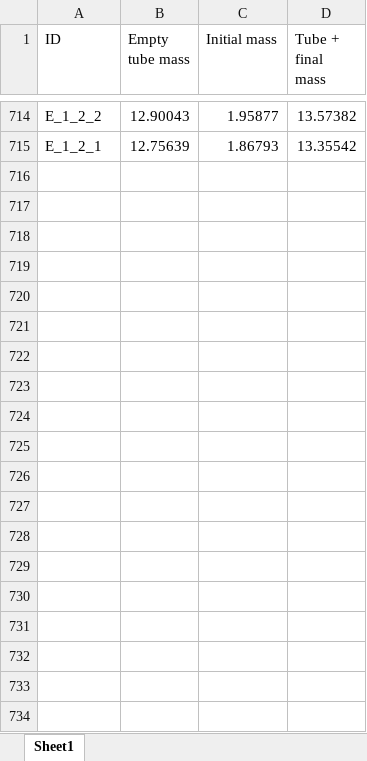
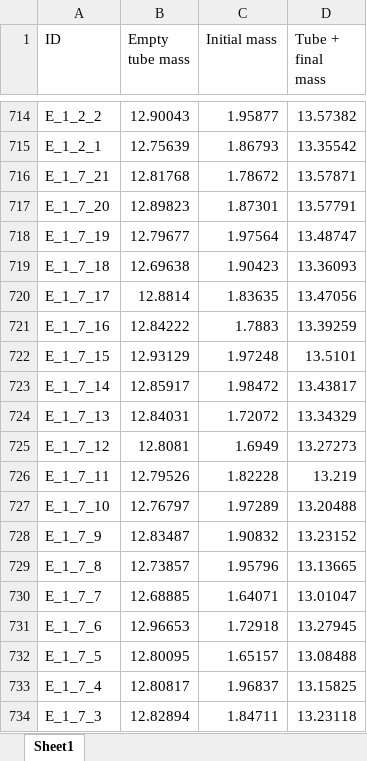
Before and after one commit to lukaseamus/kelp-burial, an Excel workbook: Carbon/Acidification.xlsx, sheet Sheet1, drawn as a sheet; only a part is shown, gaps mark what is left out; values as stored, in another font and other column widths than the file's, no borders; the diff covers the shown part only; the diff names each change by its address in the sheet, - before the commit and + after, or states it on an @@ line.

Commit message:
Updated data

```diff
--- a/Carbon/Acidification.xlsx (sheet Sheet1)
+++ b/Carbon/Acidification.xlsx (sheet Sheet1)
+row 716: E_1_7_21 | 12.81768 | 1.78672 | 13.57871
+row 717: E_1_7_20 | 12.89823 | 1.87301 | 13.57791
+row 718: E_1_7_19 | 12.79677 | 1.97564 | 13.48747
+row 719: E_1_7_18 | 12.69638 | 1.90423 | 13.36093
+row 720: E_1_7_17 | 12.8814 | 1.83635 | 13.47056
+row 721: E_1_7_16 | 12.84222 | 1.7883 | 13.39259
+row 722: E_1_7_15 | 12.93129 | 1.97248 | 13.5101
+row 723: E_1_7_14 | 12.85917 | 1.98472 | 13.43817
+row 724: E_1_7_13 | 12.84031 | 1.72072 | 13.34329
+row 725: E_1_7_12 | 12.8081 | 1.6949 | 13.27273
+row 726: E_1_7_11 | 12.79526 | 1.82228 | 13.219
+row 727: E_1_7_10 | 12.76797 | 1.97289 | 13.20488
+row 728: E_1_7_9 | 12.83487 | 1.90832 | 13.23152
+row 729: E_1_7_8 | 12.73857 | 1.95796 | 13.13665
+row 730: E_1_7_7 | 12.68885 | 1.64071 | 13.01047
+row 731: E_1_7_6 | 12.96653 | 1.72918 | 13.27945
+row 732: E_1_7_5 | 12.80095 | 1.65157 | 13.08488
+row 733: E_1_7_4 | 12.80817 | 1.96837 | 13.15825
+row 734: E_1_7_3 | 12.82894 | 1.84711 | 13.23118
```
Also changed, not shown: 317 added rows elsewhere in this sheet, Carbon/Mass.xlsx, Carbon/d13C_Sediment.xlsx, 58 other files.
